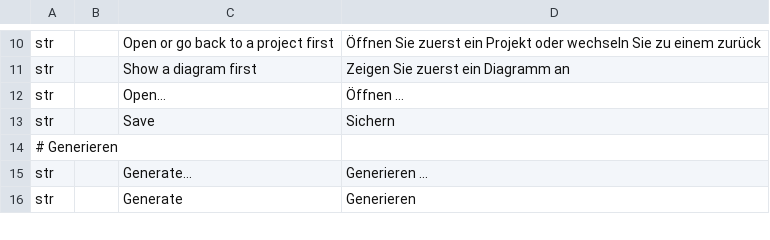
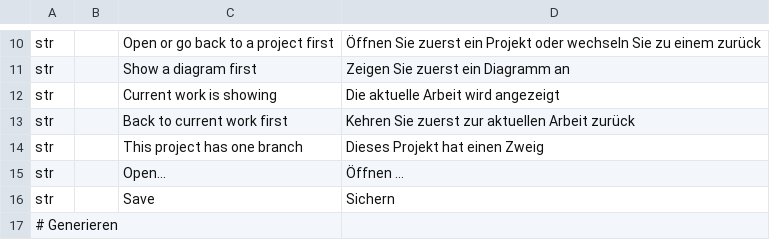
Before and after one commit to software-vision-ai/archforge, a TSV file: crates/ui-egui/src/i18n/de.tsv, drawn as a sheet; only a part is shown, gaps mark what is left out; the shorter side is filled out with more unchanged rows; the diff names each change by its address in the sheet, - before the commit and + after, or states it on an @@ line.

```diff
--- a/crates/ui-egui/src/i18n/de.tsv
+++ b/crates/ui-egui/src/i18n/de.tsv
+row 12: str |  | Current work is showing | Die aktuelle Arbeit wird angezeigt
+row 13: str |  | Back to current work first | Kehren Sie zuerst zur aktuellen Arbeit zurück
+row 14: str |  | This project has one branch | Dieses Projekt hat einen Zweig
```
Also changed, not shown: crates/ui-egui/src/i18n/en.tsv, crates/ui-egui/src/i18n/es.tsv, 16 other files.
